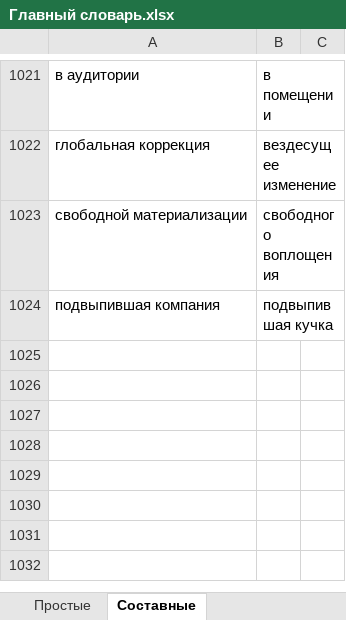
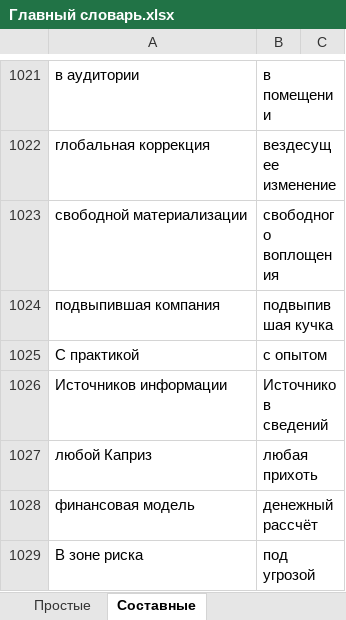
Before and after one commit to AveNRU/text_changer, an Excel workbook: словари/Главный словарь.xlsx, sheet Составные, drawn as a sheet; only a part is shown, gaps mark what is left out; values as stored, in another font and other column widths than the file's, no borders; 1 other sheet too large or unreadable and not compared; the diff names each change by its address in the sheet, - before the commit and + after, or states it on an @@ line.

```diff
--- a/словари/Главный словарь.xlsx (sheet Составные)
+++ b/словари/Главный словарь.xlsx (sheet Составные)
+row 1025: С практикой | с опытом
+row 1026: Источников информации | Источников сведений
+row 1027: любой Каприз | любая прихоть
+row 1028: финансовая модель | денежный рассчёт
+row 1029: В зоне риска | под угрозой
```
Also changed, not shown: исправления внести/si pi.xlsx, исправления внести/эниология.xlsx, 5 other files.
